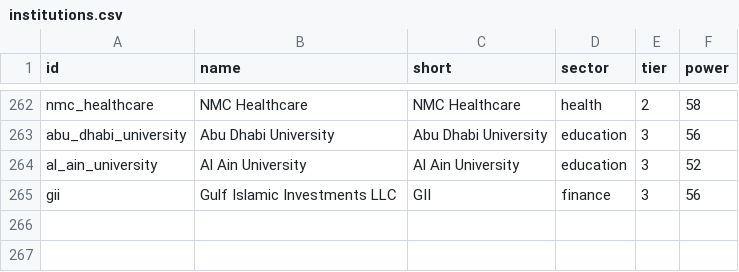
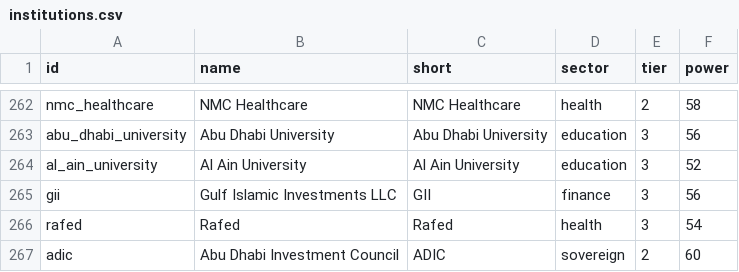
Before and after one commit to qizhangumich/power_network, a CSV file: data/institutions.csv, drawn as a sheet; only a part is shown, gaps mark what is left out.

```diff
--- a/data/institutions.csv
+++ b/data/institutions.csv
@@ -265 +265,3 @@ al_ain_university,Al Ain University,Al Ain University,education,3,52
 gii,Gulf Islamic Investments LLC,GII,finance,3,56
+rafed,Rafed,Rafed,health,3,54
+adic,Abu Dhabi Investment Council,ADIC,sovereign,2,60
```
Also changed, not shown: data/backfill_queue.csv, data/institution_candidates.csv, 32 other files.
